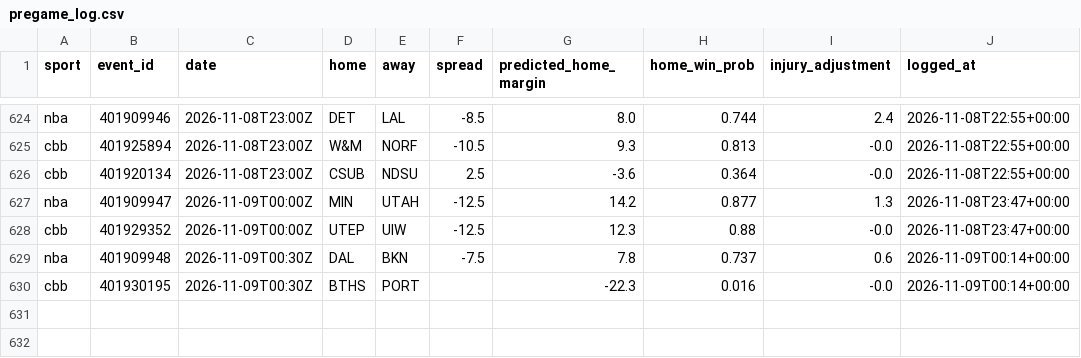
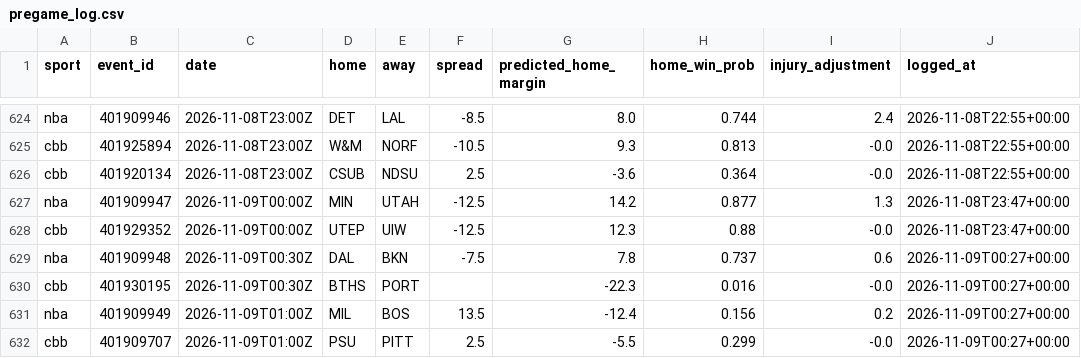
Before and after one commit to adotscotty/HandsDownAI, a CSV file: data/pregame_log.csv, drawn as a sheet; only a part is shown, gaps mark what is left out.

```diff
--- a/data/pregame_log.csv
+++ b/data/pregame_log.csv
@@ -628,3 +628,5 @@ nba,401909947,2026-11-09T00:00Z,MIN,UTAH,-12.5,14.2,0.877,1.3,2026-11-08T23:47+0
 cbb,401929352,2026-11-09T00:00Z,UTEP,UIW,-12.5,12.3,0.88,-0.0,2026-11-08T23:47+00:00
-nba,401909948,2026-11-09T00:30Z,DAL,BKN,-7.5,7.8,0.737,0.6,2026-11-09T00:14+00:00
-cbb,401930195,2026-11-09T00:30Z,BTHS,PORT,,-22.3,0.016,-0.0,2026-11-09T00:14+00:00
+nba,401909948,2026-11-09T00:30Z,DAL,BKN,-7.5,7.8,0.737,0.6,2026-11-09T00:27+00:00
+cbb,401930195,2026-11-09T00:30Z,BTHS,PORT,,-22.3,0.016,-0.0,2026-11-09T00:27+00:00
+nba,401909949,2026-11-09T01:00Z,MIL,BOS,13.5,-12.4,0.156,0.2,2026-11-09T00:27+00:00
+cbb,401909707,2026-11-09T01:00Z,PSU,PITT,2.5,-5.5,0.299,-0.0,2026-11-09T00:27+00:00
```
Also changed, not shown: data/current_nfl.csv, data/parlays_log.csv, 3 other files.
